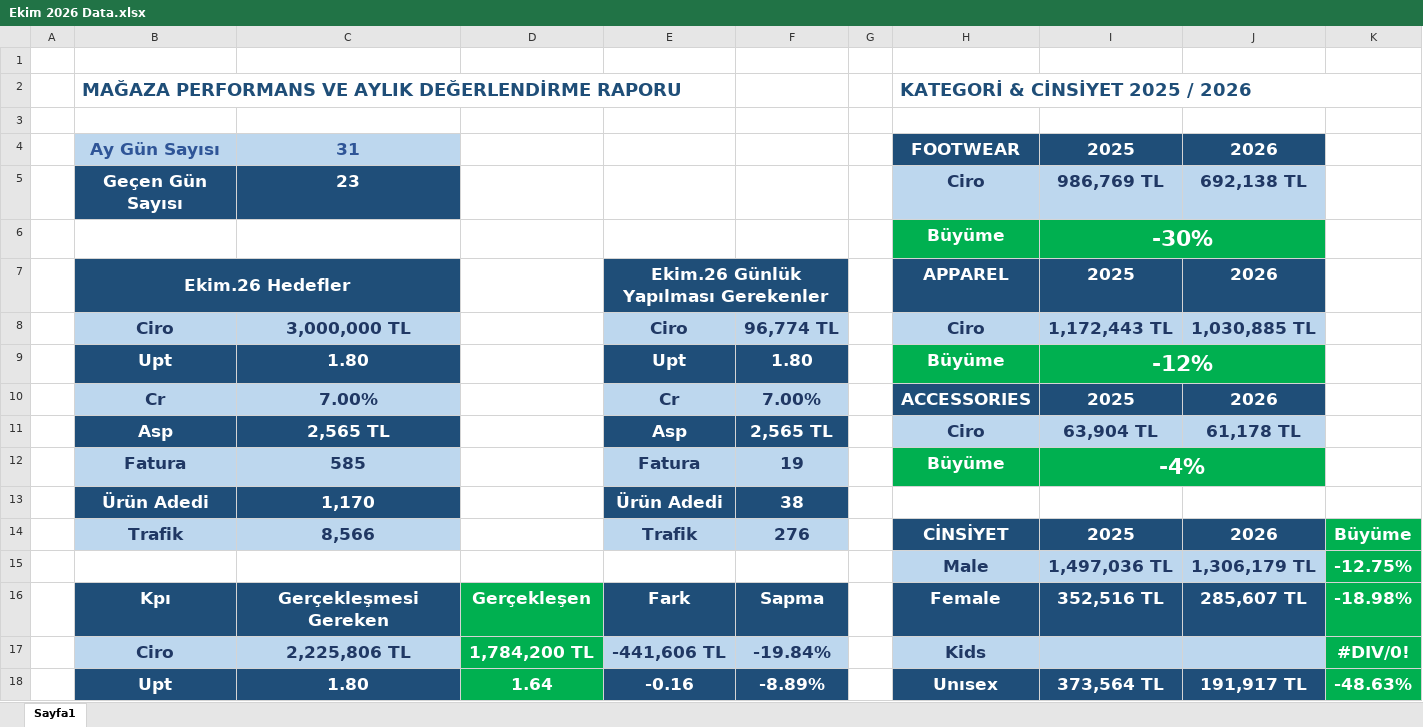
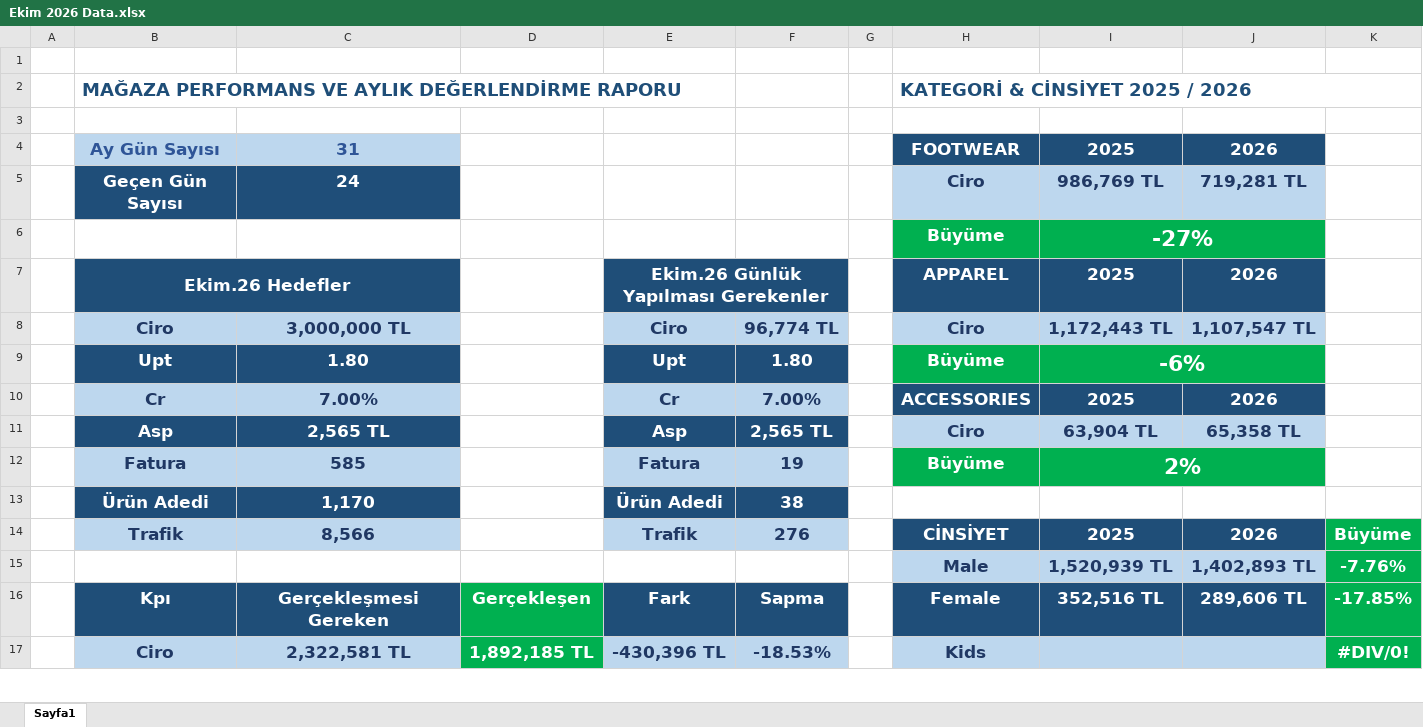
Before and after one commit to dagitmacmustafaberaat-create/puma-smart-assistant, an Excel workbook: Ekim 2026 Data.xlsx, sheet Sayfa1, drawn as a sheet; only a part is shown; values as stored, in another font and other column widths than the file's, no borders; conditional formats not drawn; removed rows and columns are numbered as before the commit, all else as after; the diff covers the shown part only; the diff names each change by its address in the sheet, - before the commit and + after, or states it on an @@ line.

Commit message:
Add files via upload

```diff
--- a/Ekim 2026 Data.xlsx (sheet Sayfa1)
+++ b/Ekim 2026 Data.xlsx (sheet Sayfa1)
-C5: 23
+C5: 24
-J5: 692,138 TL
+J5: 719,281 TL
-I6: -30%
+I6: -27%
-J8: 1,030,885 TL
+J8: 1,107,547 TL
-I9: -12%
+I9: -6%
-J11: 61,178 TL
+J11: 65,358 TL
-I12: -4%
+I12: 2%
-row 15:  |  |  |  |  |  |  | Male | 1,497,036 TL | 1,306,179 TL | -12.75%
+row 15:  |  |  |  |  |  |  | Male | 1,520,939 TL | 1,402,893 TL | -7.76%
-J16: 285,607 TL
+J16: 289,606 TL
-K16: -18.98%
+K16: -17.85%
-C17: 2,225,806 TL
+C17: 2,322,581 TL
-D17: 1,784,200 TL
+D17: 1,892,185 TL
-E17: -441,606 TL
+E17: -430,396 TL
-F17: -19.84%
+F17: -18.53%
-row 18:  | Upt | 1.80 | 1.64 | -0.16 | -8.89% |  | Unısex | 373,564 TL | 191,917 TL | -48.63%
```
Also changed, not shown: 9 added rows, 8 removed rows and 3 edited cells elsewhere in this sheet.
